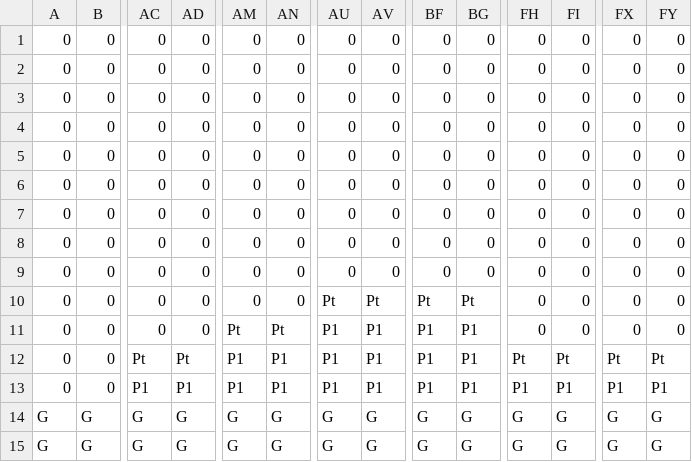
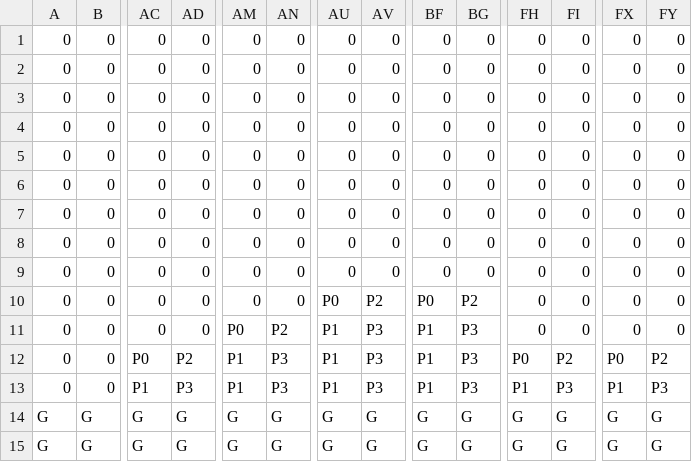
Before and after one commit to YuutaArasaki/SuperMario, a CSV file: Develop/Resource/Map/Stage_Object.csv, drawn as a sheet; only a part is shown, gaps mark what is left out; the diff names each change by its address in the sheet, - before the commit and + after, or states it on an @@ line.

```diff
--- a/Develop/Resource/Map/Stage_Object.csv
+++ b/Develop/Resource/Map/Stage_Object.csv
-AU10: Pt
+AU10: P0
-AV10: Pt
+AV10: P2
-BF10: Pt
+BF10: P0
-BG10: Pt
+BG10: P2
-AM11: Pt
+AM11: P0
-AN11: Pt
+AN11: P2
-AV11:AV13: P1
+AV11:AV13: P3
-BG11:BG13: P1
+BG11:BG13: P3
-AC12: Pt
+AC12: P0
-AD12: Pt
+AD12: P2
-AN12:AN13: P1
+AN12:AN13: P3
-FH12: Pt
+FH12: P0
-FI12: Pt
+FI12: P2
-FX12: Pt
+FX12: P0
-FY12: Pt
+FY12: P2
-AD13: P1
+AD13: P3
-FI13: P1
+FI13: P3
-FY13: P1
+FY13: P3
```
Also changed, not shown: 8 other files.
